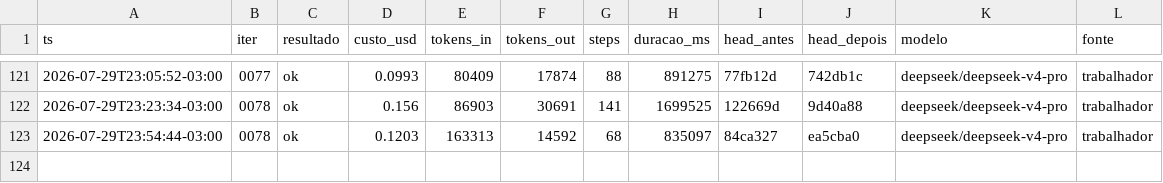
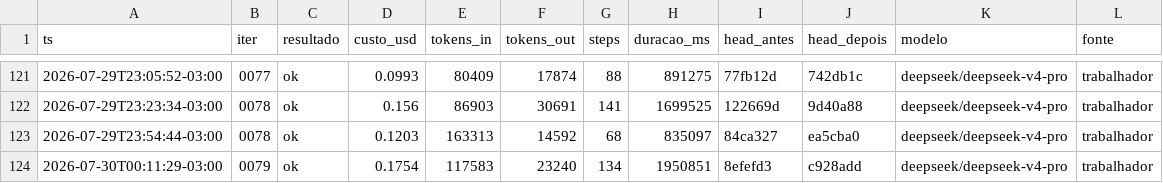
Before and after one commit to Deivison-Costaa/psx-rs, a CSV file: docs/metricas.csv, drawn as a sheet; only a part is shown, gaps mark what is left out; the diff names each change by its address in the sheet, - before the commit and + after, or states it on an @@ line.

Commit message:
docs(metricas): incorpora linhas pendentes - auto-remediacao do loop

```diff
--- a/docs/metricas.csv
+++ b/docs/metricas.csv
+row 124: 2026-07-30T00:11:29-03:00 | 0079 | ok | 0.1754 | 117583 | 23240 | 134 | 1950851 | 8efefd3 | c928add | deepseek/deepseek-v4-pro | trabalhador
```
